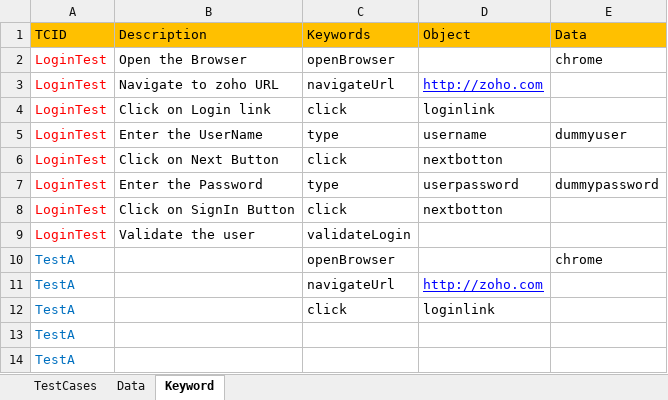
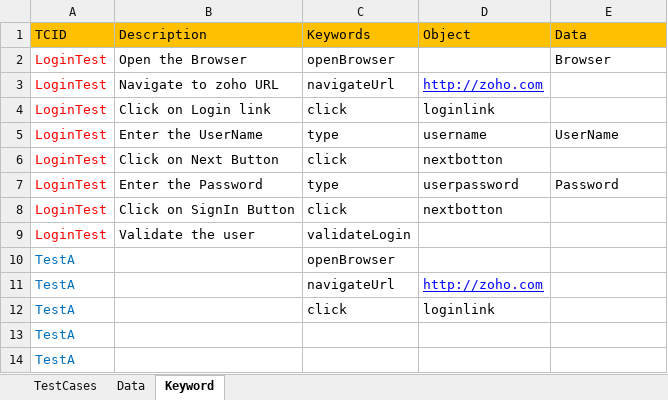
Before and after one commit to ravilella1234/marchmorning8AMrepo, an Excel workbook: CRMProject/target/test-classes/SuiteA.xlsx, sheet Keyword, drawn as a sheet; values as stored, in another font and other column widths than the file's, no borders; the diff names each change by its address in the sheet, - before the commit and + after, or states it on an @@ line.

```diff
--- a/CRMProject/target/test-classes/SuiteA.xlsx (sheet Keyword)
+++ b/CRMProject/target/test-classes/SuiteA.xlsx (sheet Keyword)
-E2 (Data): chrome
+E2 (Data): Browser
-E5 (Data): dummyuser
+E5 (Data): UserName
-E7 (Data): dummypassword
+E7 (Data): Password
-E10 (Data): chrome
+E10 (Data): (empty)
```
Also changed, not shown: 20 other files.
